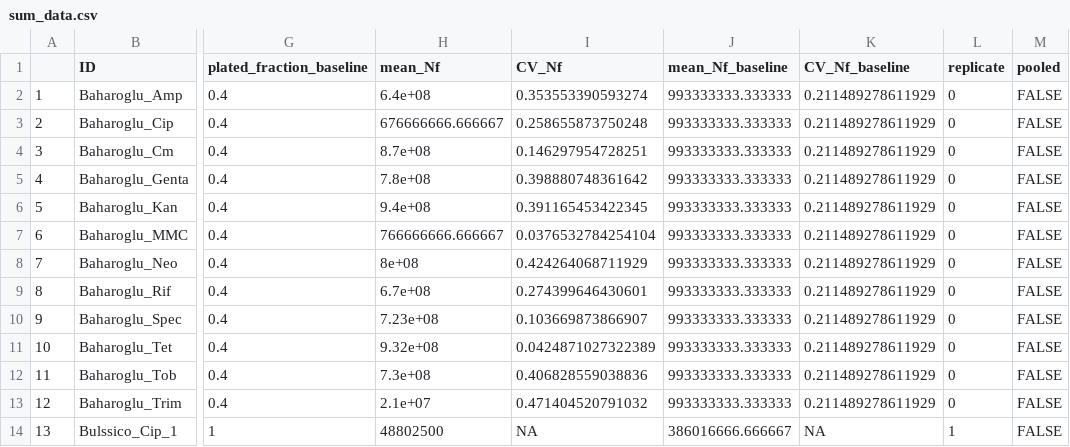
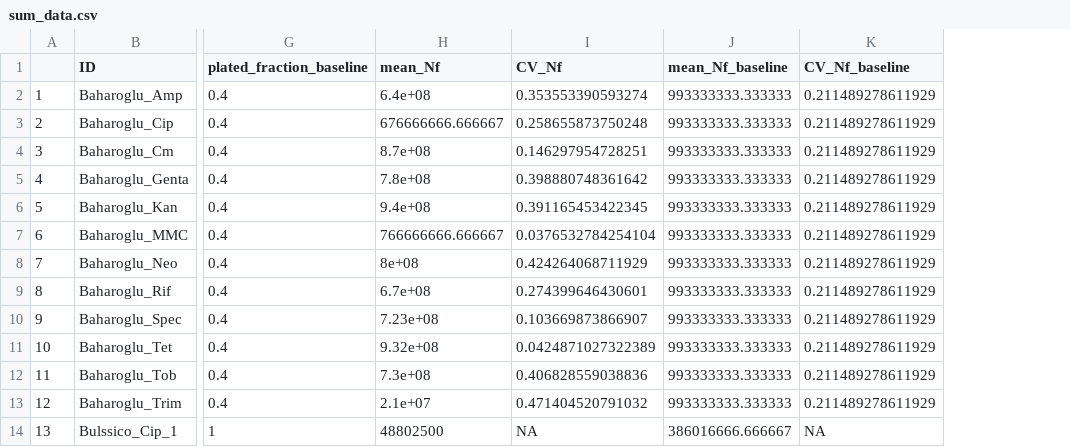
Before and after one commit to LucyL-J/estimu, a CSV file: experimental_data/sum_data.csv, drawn as a sheet; only a part is shown, gaps mark what is left out; the diff names each change by its address in the sheet, - before the commit and + after, or states it on an @@ line.

Commit message:
Removed column replicate and pooled from sum_data due to redundancy

```diff
--- a/experimental_data/sum_data.csv
+++ b/experimental_data/sum_data.csv
-column L (replicate), rows 2-14: 0 | 0 | 0 | 0 | 0 | 0 | 0 | 0 | 0 | 0 | 0 | 0 | 1
-column M (pooled), rows 2-14: all FALSE
```
Also changed, not shown: 1 other file.
